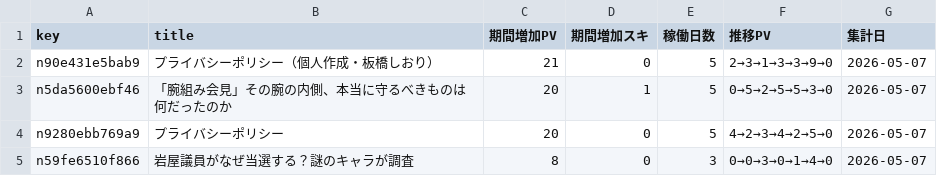
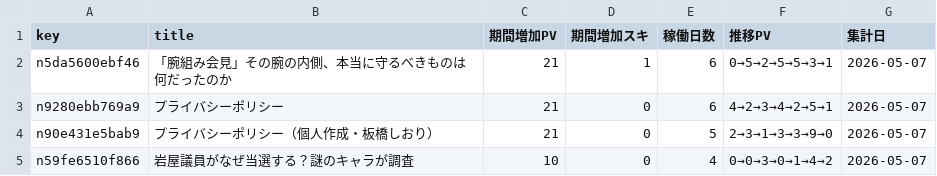
Before and after one commit to ganden0807-collab/note-stats-tracker, a CSV file: data/asset_articles.csv, drawn as a sheet.

```diff
--- a/data/asset_articles.csv
+++ b/data/asset_articles.csv
@@ -1,5 +1,5 @@
 key,title,期間増加PV,期間増加スキ,稼働日数,推移PV,集計日
+n5da5600ebf46,「腕組み会見」その腕の内側、本当に守るべきものは何だったのか,21,1,6,0→5→2→5→5→3→1,2026-05-07
+n9280ebb769a9,プライバシーポリシー,21,0,6,4→2→3→4→2→5→1,2026-05-07
 n90e431e5bab9,プライバシーポリシー（個人作成・板橋しおり）,21,0,5,2→3→1→3→3→9→0,2026-05-07
-n5da5600ebf46,「腕組み会見」その腕の内側、本当に守るべきものは何だったのか,20,1,5,0→5→2→5→5→3→0,2026-05-07
-n9280ebb769a9,プライバシーポリシー,20,0,5,4→2→3→4→2→5→0,2026-05-07
-n59fe6510f866,岩屋議員がなぜ当選する？謎のキャラが調査,8,0,3,0→0→3→0→1→4→0,2026-05-07
+n59fe6510f866,岩屋議員がなぜ当選する？謎のキャラが調査,10,0,4,0→0→3→0→1→4→2,2026-05-07
```
Also changed, not shown: data/daily_summary.csv, data/period_ranking.csv, 2 other files.
